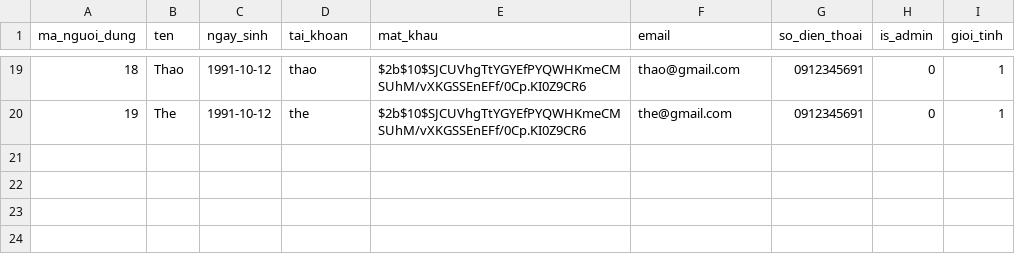
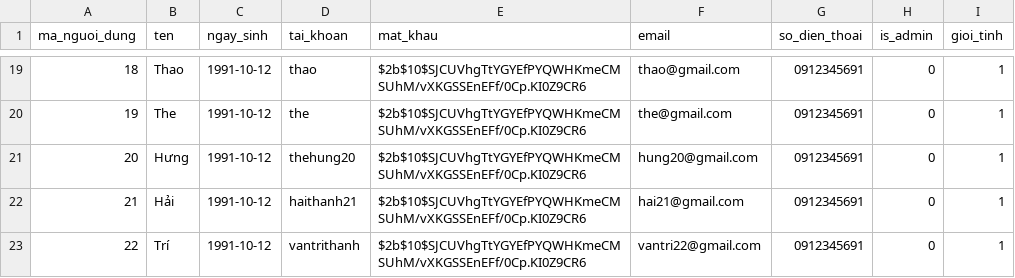
Before and after one commit to LeoPkm2-1/cutepet, a CSV file: backend/sql/nguoidung.csv, drawn as a sheet; only a part is shown, gaps mark what is left out.

```diff
--- a/backend/sql/nguoidung.csv
+++ b/backend/sql/nguoidung.csv
@@ -20 +20,4 @@ ma_nguoi_dung,ten,ngay_sinh,tai_khoan,mat_khau,email,so_dien_thoai,is_admin,gioi
 19,The,1991-10-12,the,$2b$10$SJCUVhgTtYGYEfPYQWHKmeCMSUhM/vXKGSSEnEFf/0Cp.KI0Z9CR6,the@gmail.com,0912345691,0,1
+20,Hưng,1991-10-12,thehung20,$2b$10$SJCUVhgTtYGYEfPYQWHKmeCMSUhM/vXKGSSEnEFf/0Cp.KI0Z9CR6,hung20@gmail.com,0912345691,0,1
+21,Hải,1991-10-12,haithanh21,$2b$10$SJCUVhgTtYGYEfPYQWHKmeCMSUhM/vXKGSSEnEFf/0Cp.KI0Z9CR6,hai21@gmail.com,0912345691,0,1
+22,Trí,1991-10-12,vantrithanh,$2b$10$SJCUVhgTtYGYEfPYQWHKmeCMSUhM/vXKGSSEnEFf/0Cp.KI0Z9CR6,vantri22@gmail.com,0912345691,0,1
```
Also changed, not shown: 7 other files.
